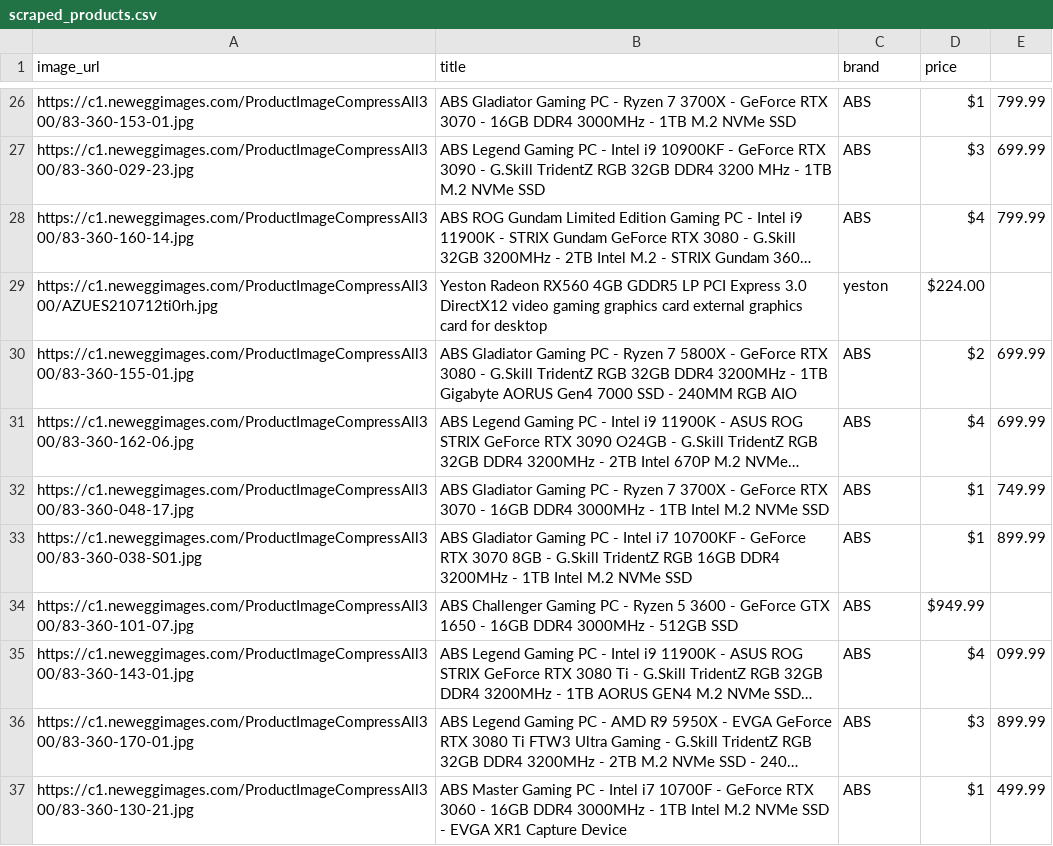
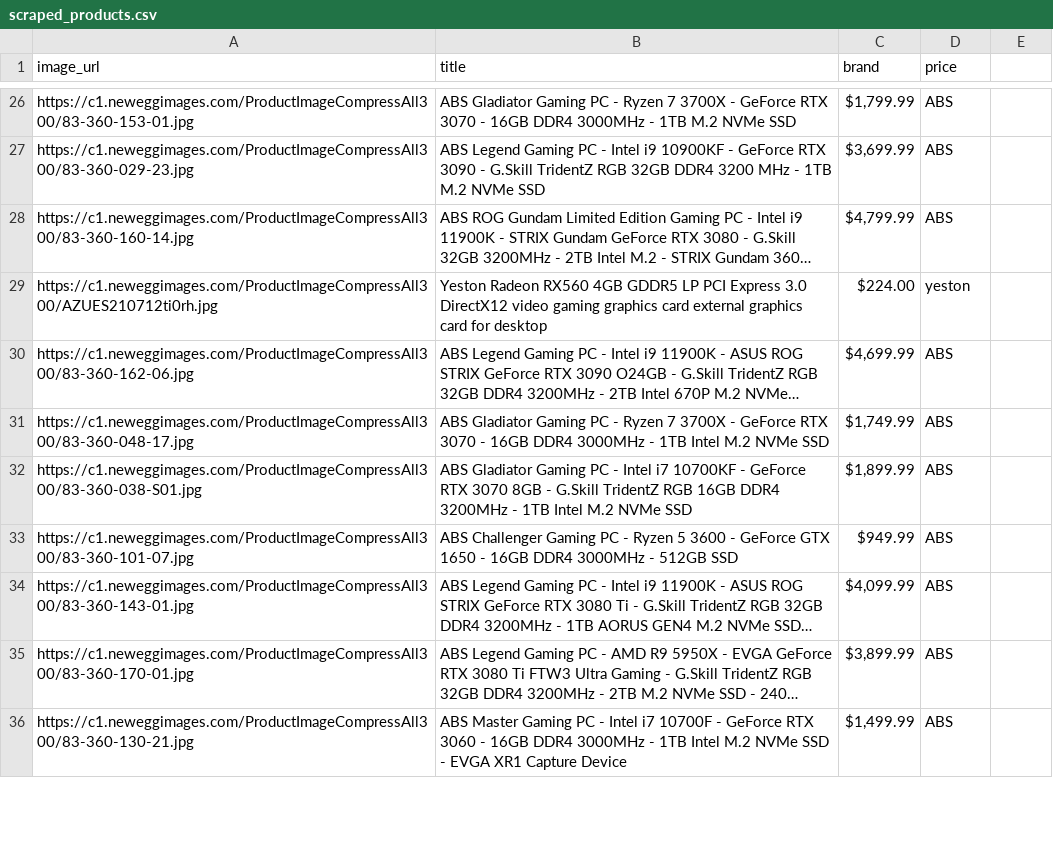
Before and after one commit to Zeusmist/python_webscrape, a CSV file: scraped_products.csv, drawn as a sheet; only a part is shown, gaps mark what is left out; long unchanged cells end in …; removed rows and columns are numbered as before the commit, all else as after; the diff covers the shown part only; the diff names each change by its address in the sheet, - before the commit and + after, or states it on an @@ line.

```diff
--- a/scraped_products.csv
+++ b/scraped_products.csv
-C26 (brand): ABS
+C26 (brand): $1,799.99
-D26 (price): $1
+D26 (price): ABS
-E26: 799.99
+E26: (empty)
-C27 (brand): ABS
+C27 (brand): $3,699.99
-D27 (price): $3
+D27 (price): ABS
-E27: 699.99
+E27: (empty)
-C28 (brand): ABS
+C28 (brand): $4,799.99
-D28 (price): $4
+D28 (price): ABS
-E28: 799.99
+E28: (empty)
-C29 (brand): yeston
+C29 (brand): $224.00
-D29 (price): $224.00
+D29 (price): yeston
-row 30: https://c1.neweggimages.com/ProductImageCompressAll300/83-360-155-01.jpg | ABS Gladiator Gaming PC - Ryzen 7 5800X - GeForce RTX 3080 - G.Skill TridentZ RGB 32GB DDR4 3200MHz - 1TB Gigabyte AORUS Gen4 7000 SSD - 240MM RGB AIO | ABS | $2 | 699.99
-C30 (brand): ABS
+C30 (brand): $4,699.99
-D30 (price): $4
+D30 (price): ABS
-E30: 699.99
+E30: (empty)
-C31 (brand): ABS
+C31 (brand): $1,749.99
-D31:D32 (price): $1
+D31:D32 (price): ABS
-E31: 749.99
+E31: (empty)
-C32 (brand): ABS
+C32 (brand): $1,899.99
-E32: 899.99
+E32: (empty)
-C33 (brand): ABS
+C33 (brand): $949.99
-D33 (price): $949.99
+D33 (price): ABS
-C34 (brand): ABS
+C34 (brand): $4,099.99
-D34 (price): $4
+D34 (price): ABS
-E34: 099.99
+E34: (empty)
-C35 (brand): ABS
+C35 (brand): $3,899.99
-D35 (price): $3
+D35 (price): ABS
-E35: 899.99
+E35: (empty)
-C36 (brand): ABS
+C36 (brand): $1,499.99
-D36 (price): $1
+D36 (price): ABS
-E36: 499.99
+E36: (empty)
```
Also changed, not shown: 3 added rows, 2 removed rows and 82 edited cells elsewhere in this file, 1 other file.
